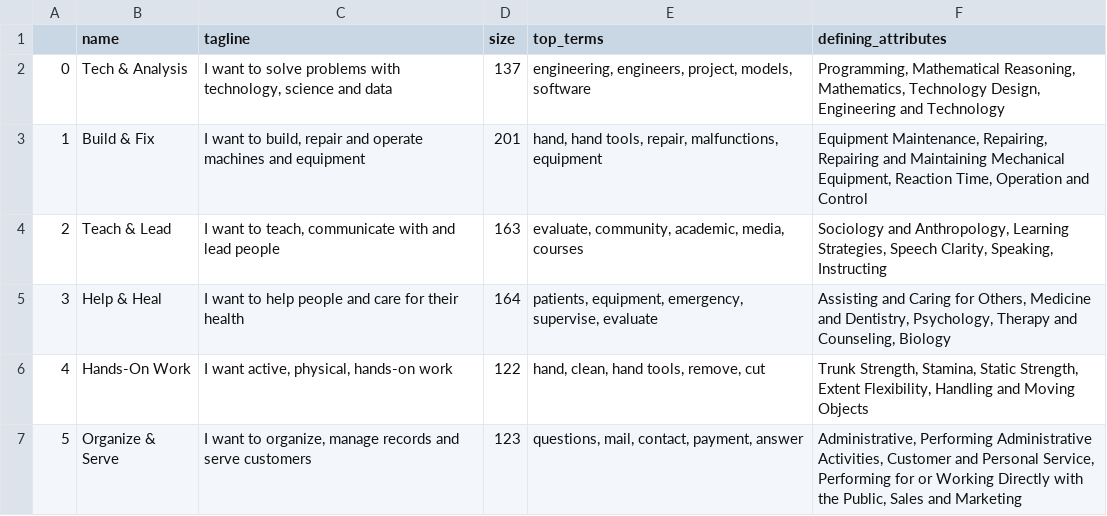
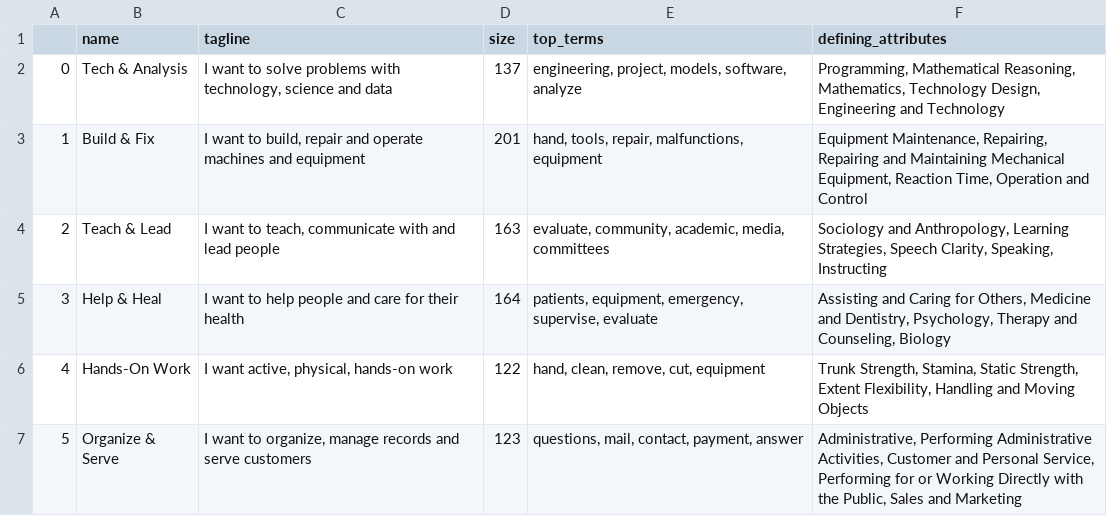
Before and after one commit to ProjectAssembely/Bubbles, a CSV file: data/processed/group_names.csv, drawn as a sheet.

```diff
--- a/data/processed/group_names.csv
+++ b/data/processed/group_names.csv
@@ -1,7 +1,7 @@
 ,name,tagline,size,top_terms,defining_attributes
-0,Tech & Analysis,"I want to solve problems with technology, science and data",137,"engineering, engineers, project, models, software","Programming, Mathematical Reasoning, Mathematics, Technology Design, Engineering and Technology"
-1,Build & Fix,"I want to build, repair and operate machines and equipment",201,"hand, hand tools, repair, malfunctions, equipment","Equipment Maintenance, Repairing, Repairing and Maintaining Mechanical Equipment, Reaction Time, Operation and Control"
-2,Teach & Lead,"I want to teach, communicate with and lead people",163,"evaluate, community, academic, media, courses","Sociology and Anthropology, Learning Strategies, Speech Clarity, Speaking, Instructing"
+0,Tech & Analysis,"I want to solve problems with technology, science and data",137,"engineering, project, models, software, analyze","Programming, Mathematical Reasoning, Mathematics, Technology Design, Engineering and Technology"
+1,Build & Fix,"I want to build, repair and operate machines and equipment",201,"hand, tools, repair, malfunctions, equipment","Equipment Maintenance, Repairing, Repairing and Maintaining Mechanical Equipment, Reaction Time, Operation and Control"
+2,Teach & Lead,"I want to teach, communicate with and lead people",163,"evaluate, community, academic, media, committees","Sociology and Anthropology, Learning Strategies, Speech Clarity, Speaking, Instructing"
 3,Help & Heal,I want to help people and care for their health,164,"patients, equipment, emergency, supervise, evaluate","Assisting and Caring for Others, Medicine and Dentistry, Psychology, Therapy and Counseling, Biology"
-4,Hands-On Work,"I want active, physical, hands-on work",122,"hand, clean, hand tools, remove, cut","Trunk Strength, Stamina, Static Strength, Extent Flexibility, Handling and Moving Objects"
+4,Hands-On Work,"I want active, physical, hands-on work",122,"hand, clean, remove, cut, equipment","Trunk Strength, Stamina, Static Strength, Extent Flexibility, Handling and Moving Objects"
 5,Organize & Serve,"I want to organize, manage records and serve customers",123,"questions, mail, contact, payment, answer","Administrative, Performing Administrative Activities, Customer and Personal Service, Performing for or Working Directly with the Public, Sales and Marketing"
```
Also changed, not shown: data/processed/text_cluster_labels.csv, 1 other file.
